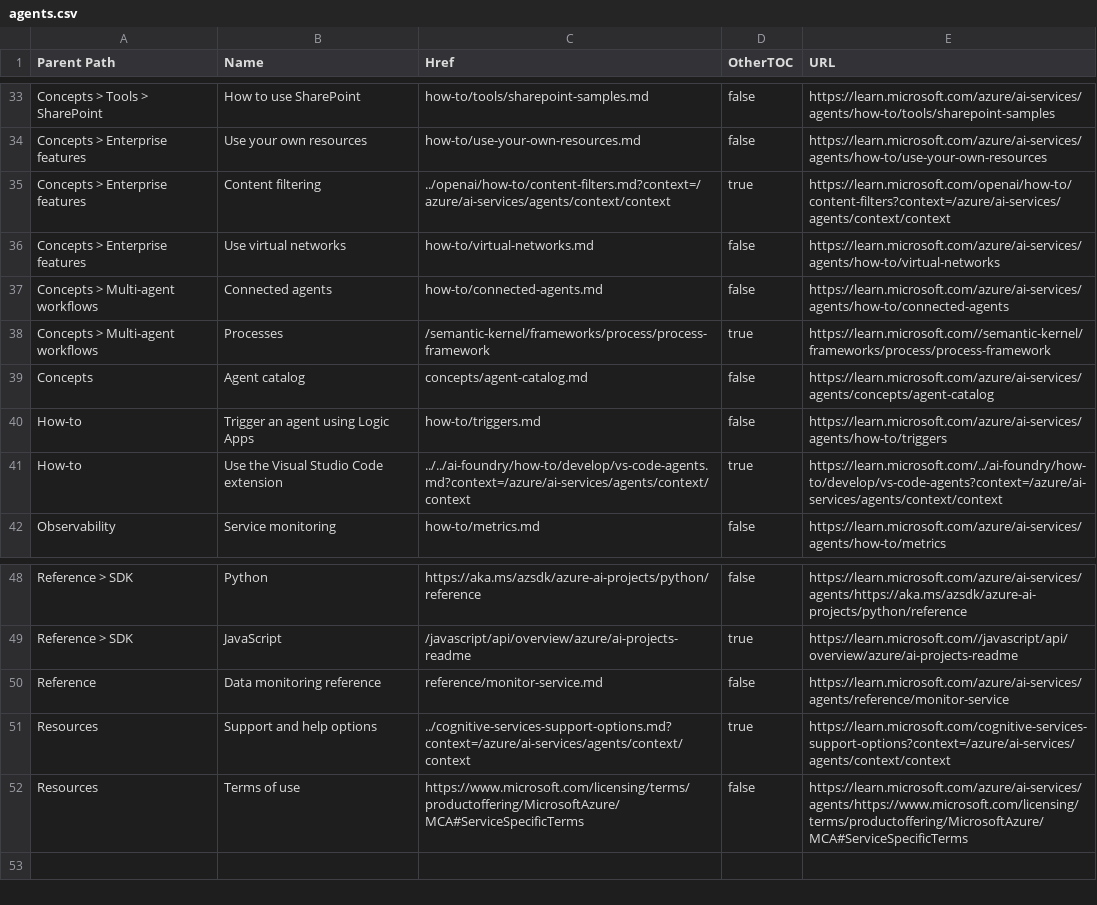
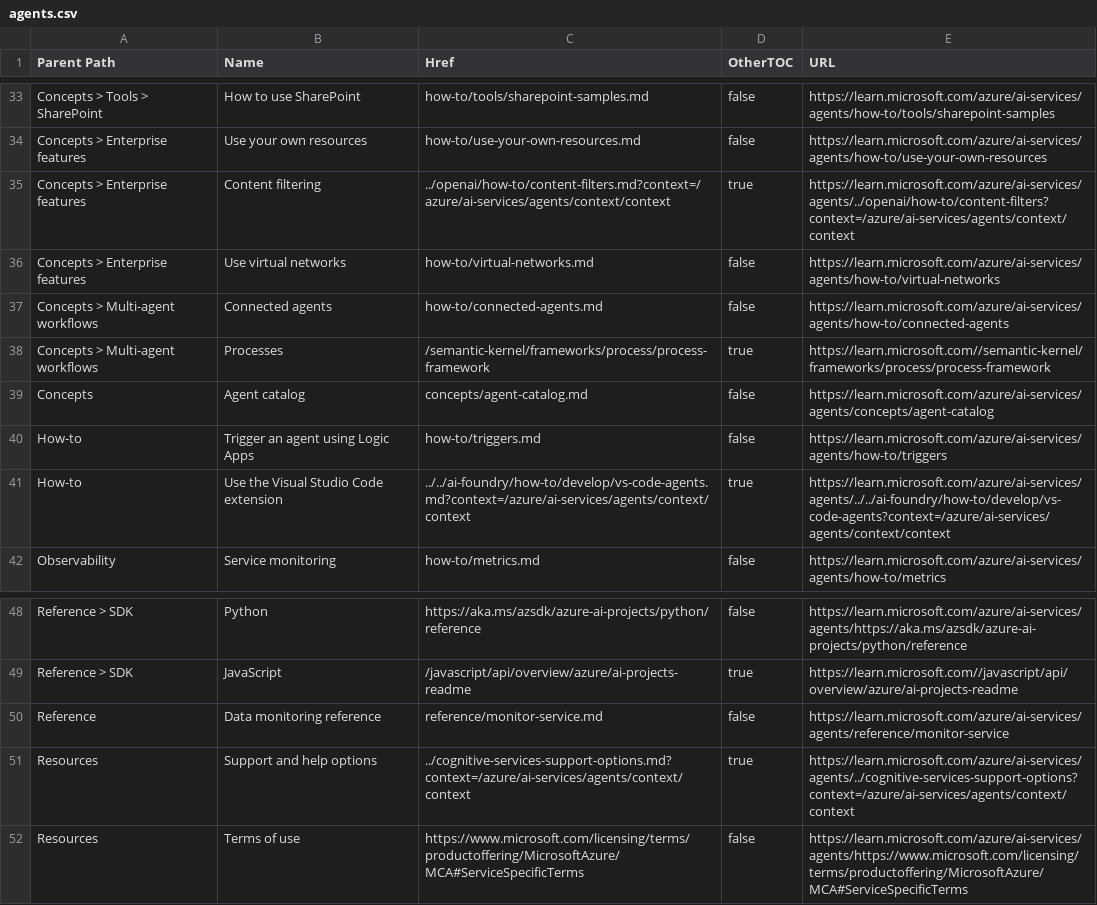
Before and after one commit to sdgilley/toc-tools, a CSV file: agents.csv, drawn as a sheet; only a part is shown, gaps mark what is left out.

Commit message:
use .env for all user values

```diff
--- a/agents.csv
+++ b/agents.csv
@@ -34,3 +34,3 @@ Concepts > Tools > SharePoint,How to use SharePoint,how-to/tools/sharepoint-samp
 Concepts > Enterprise features,Use your own resources,how-to/use-your-own-resources.md,false,https://learn.microsoft.com/azure/ai-services/agents/how-to/use-your-own-resources
-Concepts > Enterprise features,Content filtering,../openai/how-to/content-filters.md?context=/azure/ai-services/agents/context/context,true,https://learn.microsoft.com/openai/how-to/content-filters?context=/azure/ai-services/agents/context/context
+Concepts > Enterprise features,Content filtering,../openai/how-to/content-filters.md?context=/azure/ai-services/agents/context/context,true,https://learn.microsoft.com/azure/ai-services/agents/../openai/how-to/content-filters?context=/azure/ai-services/agents/context/context
 Concepts > Enterprise features,Use virtual networks,how-to/virtual-networks.md,false,https://learn.microsoft.com/azure/ai-services/agents/how-to/virtual-networks
@@ -40,3 +40,3 @@ Concepts,Agent catalog,concepts/agent-catalog.md,false,https://learn.microsoft.c
 How-to,Trigger an agent using Logic Apps,how-to/triggers.md,false,https://learn.microsoft.com/azure/ai-services/agents/how-to/triggers
-How-to,Use the Visual Studio Code extension,../../ai-foundry/how-to/develop/vs-code-agents.md?context=/azure/ai-services/agents/context/context,true,https://learn.microsoft.com/../ai-foundry/how-to/develop/vs-code-agents?context=/azure/ai-services/agents/context/context
+How-to,Use the Visual Studio Code extension,../../ai-foundry/how-to/develop/vs-code-agents.md?context=/azure/ai-services/agents/context/context,true,https://learn.microsoft.com/azure/ai-services/agents/../../ai-foundry/how-to/develop/vs-code-agents?context=/azure/ai-services/agents/context/context
 Observability,Service monitoring,how-to/metrics.md,false,https://learn.microsoft.com/azure/ai-services/agents/how-to/metrics
@@ -50,3 +50,3 @@ Reference > SDK,JavaScript,/javascript/api/overview/azure/ai-projects-readme,tru
 Reference,Data monitoring reference,reference/monitor-service.md,false,https://learn.microsoft.com/azure/ai-services/agents/reference/monitor-service
-Resources,Support and help options,../cognitive-services-support-options.md?context=/azure/ai-services/agents/context/context,true,https://learn.microsoft.com/cognitive-services-support-options?context=/azure/ai-services/agents/context/context
+Resources,Support and help options,../cognitive-services-support-options.md?context=/azure/ai-services/agents/context/context,true,https://learn.microsoft.com/azure/ai-services/agents/../cognitive-services-support-options?context=/azure/ai-services/agents/context/context
 Resources,Terms of use,https://www.microsoft.com/licensing/terms/productoffering/MicrosoftAzure/MCA#ServiceSpecificTerms,false,https://learn.microsoft.com/azure/ai-services/agents/https://www.microsoft.com/licensing/terms/productoffering/MicrosoftAzure/MCA#ServiceSpecificTerms
```
Also changed, not shown: 5 other files.
